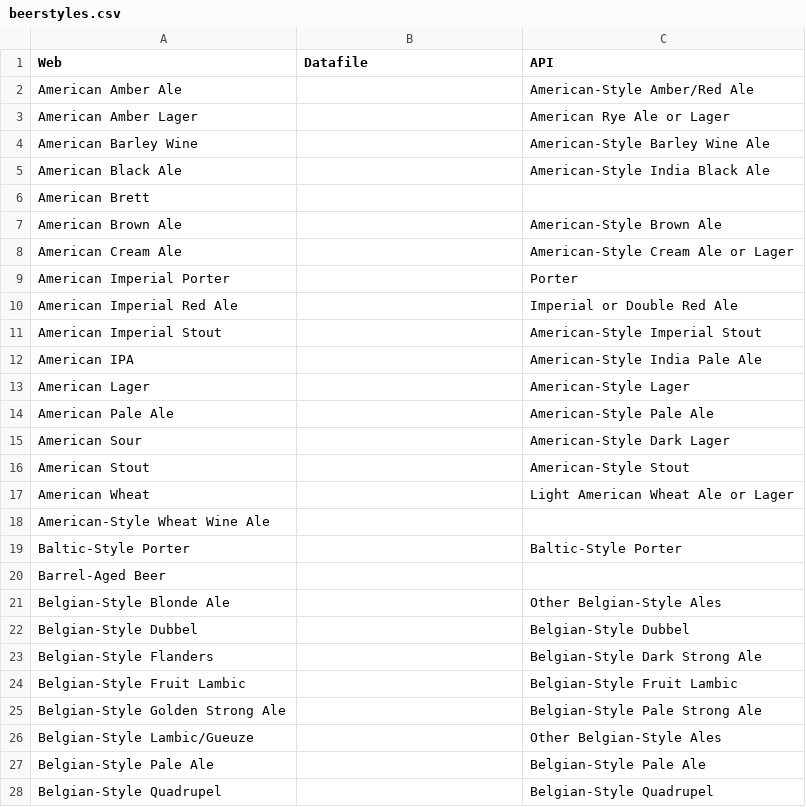
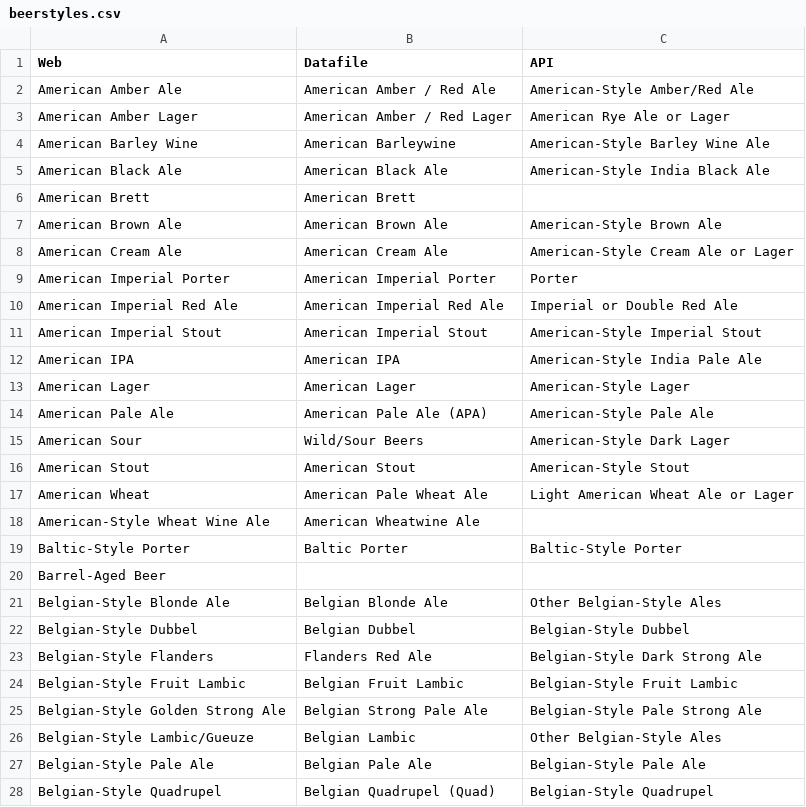
Before and after one commit to alejandroxag/wacky_beer, a CSV file: beerstyles.csv, drawn as a sheet; only a part is shown; the diff covers the shown part only.

Commit message:
Add files via upload

```diff
--- a/beerstyles.csv
+++ b/beerstyles.csv
@@ -1,28 +1,28 @@
 Web,Datafile,API
-American Amber Ale,,American-Style Amber/Red Ale
-American Amber Lager,,American Rye Ale or Lager
-American Barley Wine,,American-Style Barley Wine Ale
-American Black Ale,,American-Style India Black Ale
-American Brett,,
-American Brown Ale,,American-Style Brown Ale
-American Cream Ale,,American-Style Cream Ale or Lager
-American Imperial Porter,,Porter
-American Imperial Red Ale,,Imperial or Double Red Ale
-American Imperial Stout,,American-Style Imperial Stout
-American IPA,,American-Style India Pale Ale
-American Lager,,American-Style Lager
-American Pale Ale,,American-Style Pale Ale
-American Sour,,American-Style Dark Lager
-American Stout,,American-Style Stout
-American Wheat,,Light American Wheat Ale or Lager
-American-Style Wheat Wine Ale,,
-Baltic-Style Porter,,Baltic-Style Porter
+American Amber Ale,American Amber / Red Ale,American-Style Amber/Red Ale
+American Amber Lager,American Amber / Red Lager,American Rye Ale or Lager
+American Barley Wine,American Barleywine,American-Style Barley Wine Ale
+American Black Ale,American Black Ale,American-Style India Black Ale
+American Brett,American Brett,
+American Brown Ale,American Brown Ale,American-Style Brown Ale
+American Cream Ale,American Cream Ale,American-Style Cream Ale or Lager
+American Imperial Porter,American Imperial Porter,Porter
+American Imperial Red Ale,American Imperial Red Ale,Imperial or Double Red Ale
+American Imperial Stout,American Imperial Stout,American-Style Imperial Stout
+American IPA,American IPA,American-Style India Pale Ale
+American Lager,American Lager,American-Style Lager
+American Pale Ale,American Pale Ale (APA),American-Style Pale Ale
+American Sour,Wild/Sour Beers,American-Style Dark Lager
+American Stout,American Stout,American-Style Stout
+American Wheat,American Pale Wheat Ale,Light American Wheat Ale or Lager
+American-Style Wheat Wine Ale,American Wheatwine Ale,
+Baltic-Style Porter,Baltic Porter,Baltic-Style Porter
 Barrel-Aged Beer,,
-Belgian-Style Blonde Ale,,Other Belgian-Style Ales
-Belgian-Style Dubbel,,Belgian-Style Dubbel
-Belgian-Style Flanders,,Belgian-Style Dark Strong Ale
-Belgian-Style Fruit Lambic,,Belgian-Style Fruit Lambic
-Belgian-Style Golden Strong Ale,,Belgian-Style Pale Strong Ale
-Belgian-Style Lambic/Gueuze,,Other Belgian-Style Ales
-Belgian-Style Pale Ale,,Belgian-Style Pale Ale
-Belgian-Style Quadrupel,,Belgian-Style Quadrupel
+Belgian-Style Blonde Ale,Belgian Blonde Ale,Other Belgian-Style Ales
+Belgian-Style Dubbel,Belgian Dubbel,Belgian-Style Dubbel
+Belgian-Style Flanders,Flanders Red Ale,Belgian-Style Dark Strong Ale
+Belgian-Style Fruit Lambic,Belgian Fruit Lambic,Belgian-Style Fruit Lambic
+Belgian-Style Golden Strong Ale,Belgian Strong Pale Ale,Belgian-Style Pale Strong Ale
+Belgian-Style Lambic/Gueuze,Belgian Lambic,Other Belgian-Style Ales
+Belgian-Style Pale Ale,Belgian Pale Ale,Belgian-Style Pale Ale
+Belgian-Style Quadrupel,Belgian Quadrupel (Quad),Belgian-Style Quadrupel
```
Also changed, not shown: 47 edited cells elsewhere in this file.
